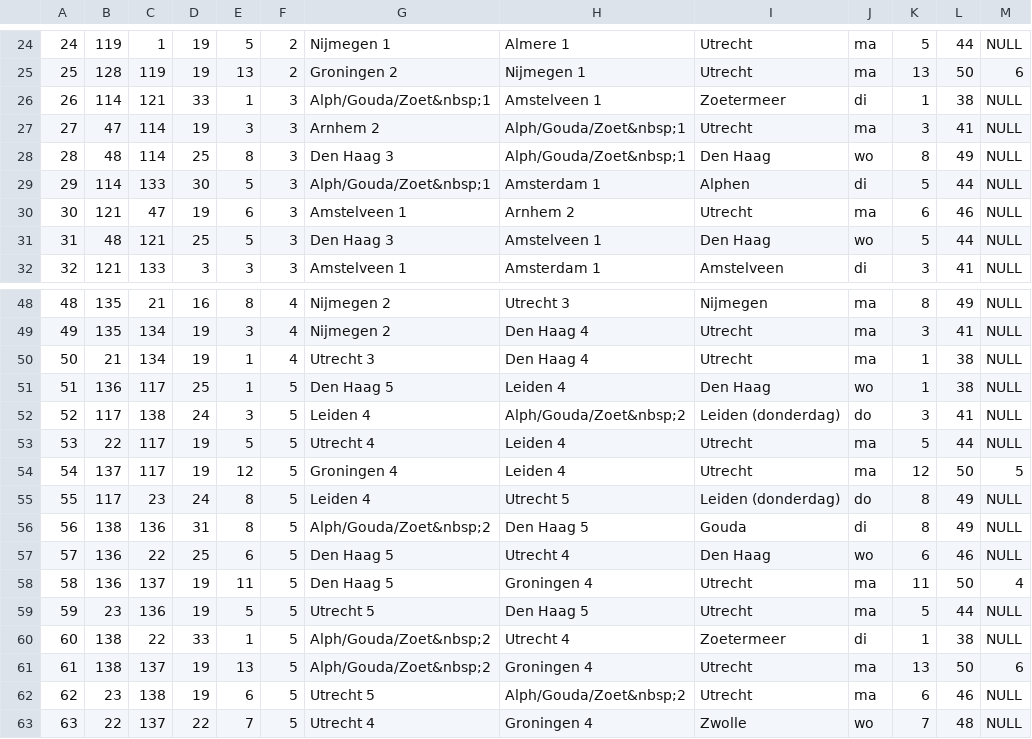
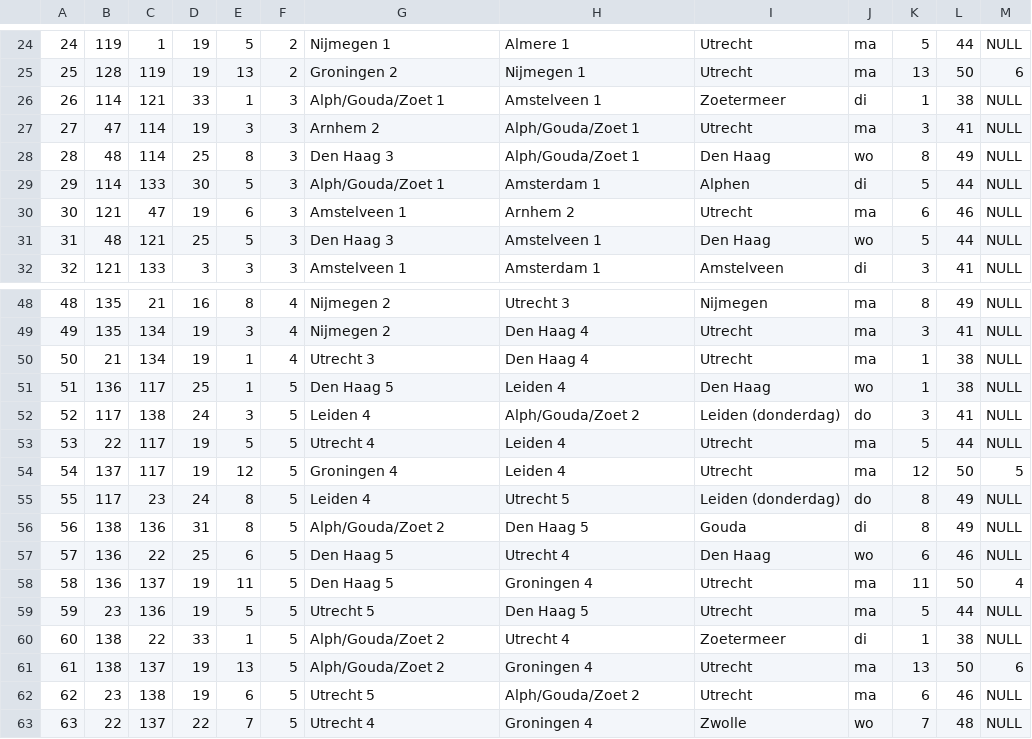
Before and after one commit to HermanHiddema/ngc, a CSV file: rooster.csv, drawn as a sheet; only a part is shown, gaps mark what is left out.

```diff
--- a/rooster.csv
+++ b/rooster.csv
@@ -25,6 +25,6 @@
 "25","128","119","19","13","2","Groningen 2","Nijmegen 1","Utrecht","ma","13","50","6"
-"26","114","121","33","1","3","Alph/Gouda/Zoet&nbsp;1","Amstelveen 1","Zoetermeer","di","1","38",NULL
-"27","47","114","19","3","3","Arnhem 2","Alph/Gouda/Zoet&nbsp;1","Utrecht","ma","3","41",NULL
-"28","48","114","25","8","3","Den Haag 3","Alph/Gouda/Zoet&nbsp;1","Den Haag","wo","8","49",NULL
-"29","114","133","30","5","3","Alph/Gouda/Zoet&nbsp;1","Amsterdam 1","Alphen","di","5","44",NULL
+"26","114","121","33","1","3","Alph/Gouda/Zoet 1","Amstelveen 1","Zoetermeer","di","1","38",NULL
+"27","47","114","19","3","3","Arnhem 2","Alph/Gouda/Zoet 1","Utrecht","ma","3","41",NULL
+"28","48","114","25","8","3","Den Haag 3","Alph/Gouda/Zoet 1","Den Haag","wo","8","49",NULL
+"29","114","133","30","5","3","Alph/Gouda/Zoet 1","Amsterdam 1","Alphen","di","5","44",NULL
 "30","121","47","19","6","3","Amstelveen 1","Arnhem 2","Utrecht","ma","6","46",NULL
@@ -51,3 +51,3 @@
 "51","136","117","25","1","5","Den Haag 5","Leiden 4","Den Haag","wo","1","38",NULL
-"52","117","138","24","3","5","Leiden 4","Alph/Gouda/Zoet&nbsp;2","Leiden (donderdag)","do","3","41",NULL
+"52","117","138","24","3","5","Leiden 4","Alph/Gouda/Zoet 2","Leiden (donderdag)","do","3","41",NULL
 "53","22","117","19","5","5","Utrecht 4","Leiden 4","Utrecht","ma","5","44",NULL
@@ -55,3 +55,3 @@
 "55","117","23","24","8","5","Leiden 4","Utrecht 5","Leiden (donderdag)","do","8","49",NULL
-"56","138","136","31","8","5","Alph/Gouda/Zoet&nbsp;2","Den Haag 5","Gouda","di","8","49",NULL
+"56","138","136","31","8","5","Alph/Gouda/Zoet 2","Den Haag 5","Gouda","di","8","49",NULL
 "57","136","22","25","6","5","Den Haag 5","Utrecht 4","Den Haag","wo","6","46",NULL
@@ -59,5 +59,5 @@
 "59","23","136","19","5","5","Utrecht 5","Den Haag 5","Utrecht","ma","5","44",NULL
-"60","138","22","33","1","5","Alph/Gouda/Zoet&nbsp;2","Utrecht 4","Zoetermeer","di","1","38",NULL
-"61","138","137","19","13","5","Alph/Gouda/Zoet&nbsp;2","Groningen 4","Utrecht","ma","13","50","6"
-"62","23","138","19","6","5","Utrecht 5","Alph/Gouda/Zoet&nbsp;2","Utrecht","ma","6","46",NULL
+"60","138","22","33","1","5","Alph/Gouda/Zoet 2","Utrecht 4","Zoetermeer","di","1","38",NULL
+"61","138","137","19","13","5","Alph/Gouda/Zoet 2","Groningen 4","Utrecht","ma","13","50","6"
+"62","23","138","19","6","5","Utrecht 5","Alph/Gouda/Zoet 2","Utrecht","ma","6","46",NULL
 "63","22","137","22","7","5","Utrecht 4","Groningen 4","Zwolle","wo","7","48",NULL
```
Also changed, not shown: 1 other file.
